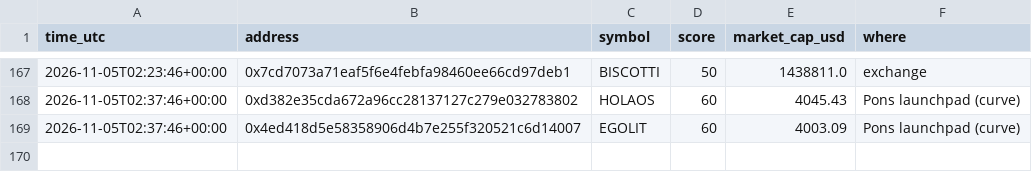
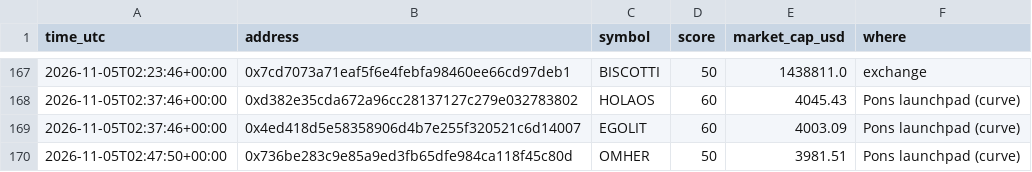
Before and after one commit to tradingzoo/token-watch, a CSV file: data/price_log.csv, drawn as a sheet; only a part is shown, gaps mark what is left out.

```diff
--- a/data/price_log.csv
+++ b/data/price_log.csv
@@ -169 +169,2 @@ time_utc,address,symbol,score,market_cap_usd,where
 2026-11-05T02:37:46+00:00,0x4ed418d5e58358906d4b7e255f320521c6d14007,EGOLIT,60,4003.09,Pons launchpad (curve)
+2026-11-05T02:47:50+00:00,0x736be283c9e85a9ed3fb65dfe984ca118f45c80d,OMHER,50,3981.51,Pons launchpad (curve)
```
Also changed, not shown: 11 other files.
